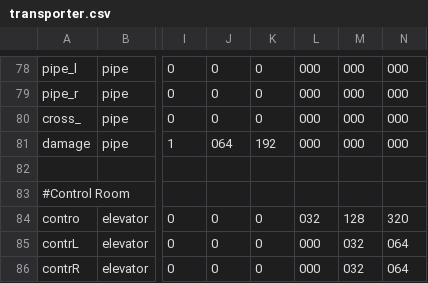
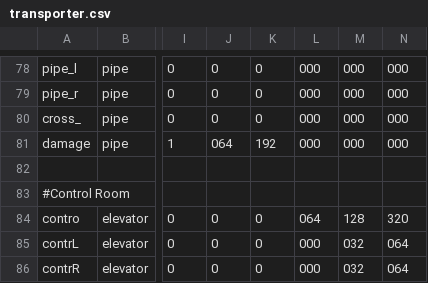
Before and after one commit to WolfgangBischoff/Ceres, a CSV file: src/main/java/res/level/transporter/transporter.csv, drawn as a sheet; only a part is shown, gaps mark what is left out; the diff names each change by its address in the sheet, - before the commit and + after, or states it on an @@ line.

Commit message:
hitbox

```diff
--- a/src/main/java/res/level/transporter/transporter.csv
+++ b/src/main/java/res/level/transporter/transporter.csv
-L84: 032
+L84: 064
```
